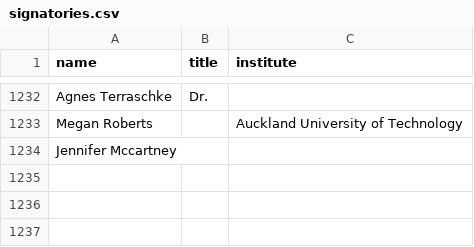
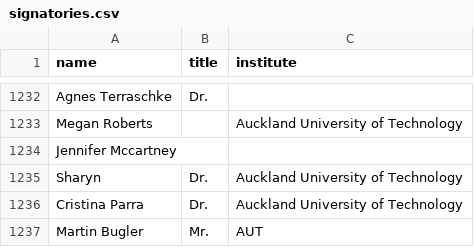
Before and after one commit to ClaxonNZ/ClaxonNZ.github.io, a CSV file: signatories/data/signatories.csv, drawn as a sheet; only a part is shown, gaps mark what is left out.

Commit message:
Updating signatories on 20 September 2019

```diff
--- a/signatories/data/signatories.csv
+++ b/signatories/data/signatories.csv
@@ -1234 +1234,4 @@ Megan Roberts,,Auckland University of Technology
 Jennifer Mccartney,,
+Sharyn,Dr.,Auckland University of Technology
+Cristina Parra,Dr.,Auckland University of Technology
+Martin Bugler,Mr.,AUT
```
